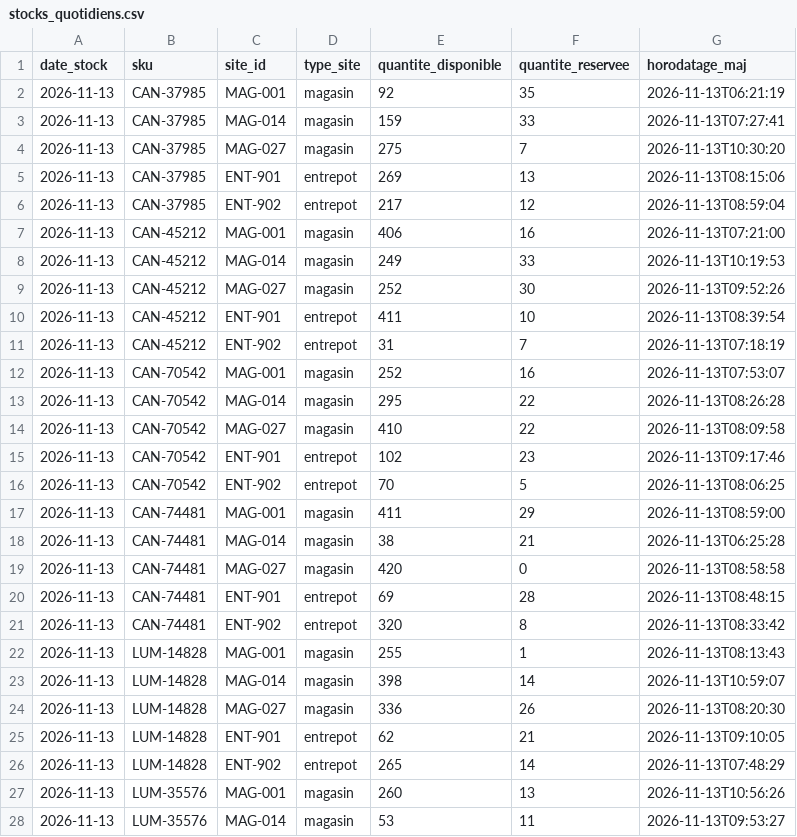
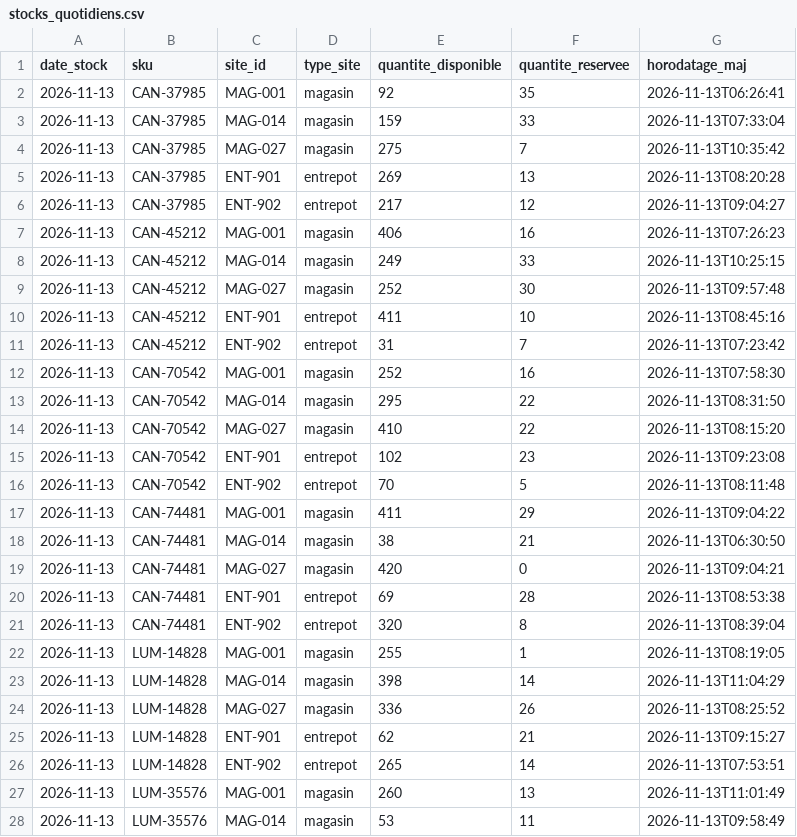
Before and after one commit to adh-studio/data-contracts-odcs, a CSV file: data/conformes/stocks_quotidiens.csv, drawn as a sheet; only a part is shown; the diff covers the shown part only.

```diff
--- a/data/conformes/stocks_quotidiens.csv
+++ b/data/conformes/stocks_quotidiens.csv
@@ -1,28 +1,28 @@
 date_stock,sku,site_id,type_site,quantite_disponible,quantite_reservee,horodatage_maj
-2026-11-13,CAN-37985,MAG-001,magasin,92,35,2026-11-13T06:21:19
-2026-11-13,CAN-37985,MAG-014,magasin,159,33,2026-11-13T07:27:41
-2026-11-13,CAN-37985,MAG-027,magasin,275,7,2026-11-13T10:30:20
-2026-11-13,CAN-37985,ENT-901,entrepot,269,13,2026-11-13T08:15:06
-2026-11-13,CAN-37985,ENT-902,entrepot,217,12,2026-11-13T08:59:04
-2026-11-13,CAN-45212,MAG-001,magasin,406,16,2026-11-13T07:21:00
-2026-11-13,CAN-45212,MAG-014,magasin,249,33,2026-11-13T10:19:53
-2026-11-13,CAN-45212,MAG-027,magasin,252,30,2026-11-13T09:52:26
-2026-11-13,CAN-45212,ENT-901,entrepot,411,10,2026-11-13T08:39:54
-2026-11-13,CAN-45212,ENT-902,entrepot,31,7,2026-11-13T07:18:19
-2026-11-13,CAN-70542,MAG-001,magasin,252,16,2026-11-13T07:53:07
-2026-11-13,CAN-70542,MAG-014,magasin,295,22,2026-11-13T08:26:28
-2026-11-13,CAN-70542,MAG-027,magasin,410,22,2026-11-13T08:09:58
-2026-11-13,CAN-70542,ENT-901,entrepot,102,23,2026-11-13T09:17:46
-2026-11-13,CAN-70542,ENT-902,entrepot,70,5,2026-11-13T08:06:25
-2026-11-13,CAN-74481,MAG-001,magasin,411,29,2026-11-13T08:59:00
-2026-11-13,CAN-74481,MAG-014,magasin,38,21,2026-11-13T06:25:28
-2026-11-13,CAN-74481,MAG-027,magasin,420,0,2026-11-13T08:58:58
-2026-11-13,CAN-74481,ENT-901,entrepot,69,28,2026-11-13T08:48:15
-2026-11-13,CAN-74481,ENT-902,entrepot,320,8,2026-11-13T08:33:42
-2026-11-13,LUM-14828,MAG-001,magasin,255,1,2026-11-13T08:13:43
-2026-11-13,LUM-14828,MAG-014,magasin,398,14,2026-11-13T10:59:07
-2026-11-13,LUM-14828,MAG-027,magasin,336,26,2026-11-13T08:20:30
-2026-11-13,LUM-14828,ENT-901,entrepot,62,21,2026-11-13T09:10:05
-2026-11-13,LUM-14828,ENT-902,entrepot,265,14,2026-11-13T07:48:29
-2026-11-13,LUM-35576,MAG-001,magasin,260,13,2026-11-13T10:56:26
-2026-11-13,LUM-35576,MAG-014,magasin,53,11,2026-11-13T09:53:27
+2026-11-13,CAN-37985,MAG-001,magasin,92,35,2026-11-13T06:26:41
+2026-11-13,CAN-37985,MAG-014,magasin,159,33,2026-11-13T07:33:04
+2026-11-13,CAN-37985,MAG-027,magasin,275,7,2026-11-13T10:35:42
+2026-11-13,CAN-37985,ENT-901,entrepot,269,13,2026-11-13T08:20:28
+2026-11-13,CAN-37985,ENT-902,entrepot,217,12,2026-11-13T09:04:27
+2026-11-13,CAN-45212,MAG-001,magasin,406,16,2026-11-13T07:26:23
+2026-11-13,CAN-45212,MAG-014,magasin,249,33,2026-11-13T10:25:15
+2026-11-13,CAN-45212,MAG-027,magasin,252,30,2026-11-13T09:57:48
+2026-11-13,CAN-45212,ENT-901,entrepot,411,10,2026-11-13T08:45:16
+2026-11-13,CAN-45212,ENT-902,entrepot,31,7,2026-11-13T07:23:42
+2026-11-13,CAN-70542,MAG-001,magasin,252,16,2026-11-13T07:58:30
+2026-11-13,CAN-70542,MAG-014,magasin,295,22,2026-11-13T08:31:50
+2026-11-13,CAN-70542,MAG-027,magasin,410,22,2026-11-13T08:15:20
+2026-11-13,CAN-70542,ENT-901,entrepot,102,23,2026-11-13T09:23:08
+2026-11-13,CAN-70542,ENT-902,entrepot,70,5,2026-11-13T08:11:48
+2026-11-13,CAN-74481,MAG-001,magasin,411,29,2026-11-13T09:04:22
+2026-11-13,CAN-74481,MAG-014,magasin,38,21,2026-11-13T06:30:50
+2026-11-13,CAN-74481,MAG-027,magasin,420,0,2026-11-13T09:04:21
+2026-11-13,CAN-74481,ENT-901,entrepot,69,28,2026-11-13T08:53:38
+2026-11-13,CAN-74481,ENT-902,entrepot,320,8,2026-11-13T08:39:04
+2026-11-13,LUM-14828,MAG-001,magasin,255,1,2026-11-13T08:19:05
+2026-11-13,LUM-14828,MAG-014,magasin,398,14,2026-11-13T11:04:29
+2026-11-13,LUM-14828,MAG-027,magasin,336,26,2026-11-13T08:25:52
+2026-11-13,LUM-14828,ENT-901,entrepot,62,21,2026-11-13T09:15:27
+2026-11-13,LUM-14828,ENT-902,entrepot,265,14,2026-11-13T07:53:51
+2026-11-13,LUM-35576,MAG-001,magasin,260,13,2026-11-13T11:01:49
+2026-11-13,LUM-35576,MAG-014,magasin,53,11,2026-11-13T09:58:49
```
Also changed, not shown: 73 edited cells elsewhere in this file, data/casses/commandes_fournisseurs.csv, data/casses/referentiel_produits.csv, 4 other files.
